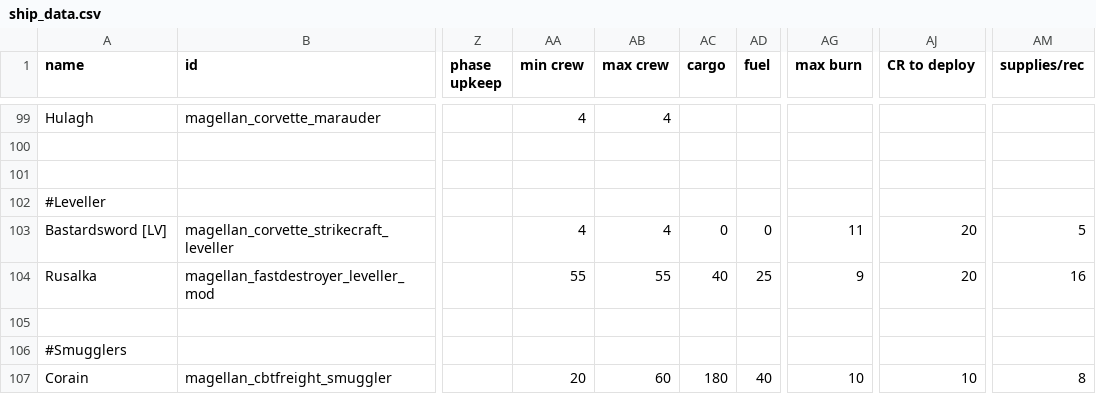
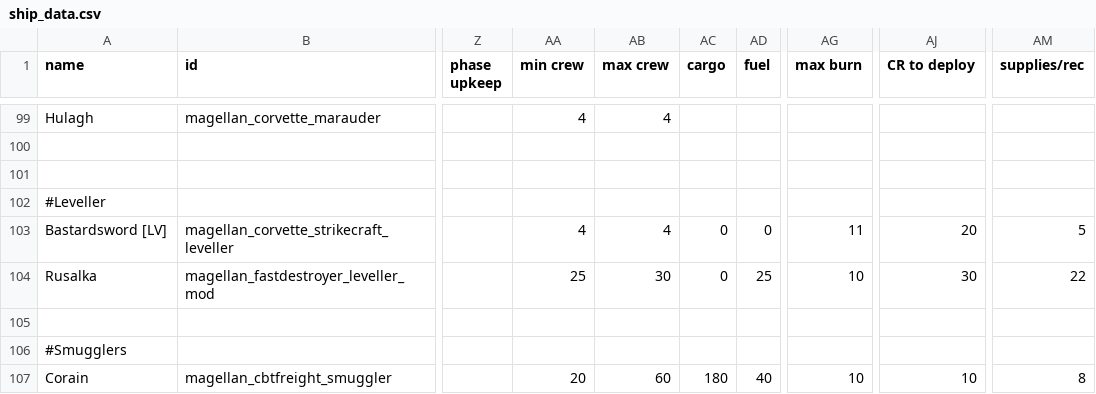
Before and after one commit to starsector-mods/magellan-protectorate-unified, a CSV file: data/hulls/ship_data.csv, drawn as a sheet; only a part is shown, gaps mark what is left out; the diff names each change by its address in the sheet, - before the commit and + after, or states it on an @@ line.

Commit message:
Adjust Rusalka stats: 22 DP, 30% CR deploy, 0 cargo, +50% sensor profile, 10 burn, 25/30 crew, 180 shield arc
- Updated ship_data.csv: increased DP and recovery cost to 22, CR per deployment to 30%, max burn to 10; reduced cargo to 0, min crew to 25, max crew to 30
- Maintained 180 base shield arc by removing Front Shield Conversion from the custom variant and rebalancing flux capacitors to 17 (105/105 OP)
- Added +50% sensor profile penalty to Ascendant Spartacus Reactor (magellan_rusalkaMod) reflecting massive reactor radiation leakage
- Updated tooltip strings and verified unit tests pass (208/208)

```diff
--- a/data/hulls/ship_data.csv
+++ b/data/hulls/ship_data.csv
-AA104 (min crew): 55
+AA104 (min crew): 25
-AB104 (max crew): 55
+AB104 (max crew): 30
-AC104 (cargo): 40
+AC104 (cargo): 0
-AG104 (max burn): 9
+AG104 (max burn): 10
-AJ104 (CR to deploy): 20
+AJ104 (CR to deploy): 30
-AM104 (supplies/rec): 16
+AM104 (supplies/rec): 22
```
Also changed, not shown: 5 other files.
